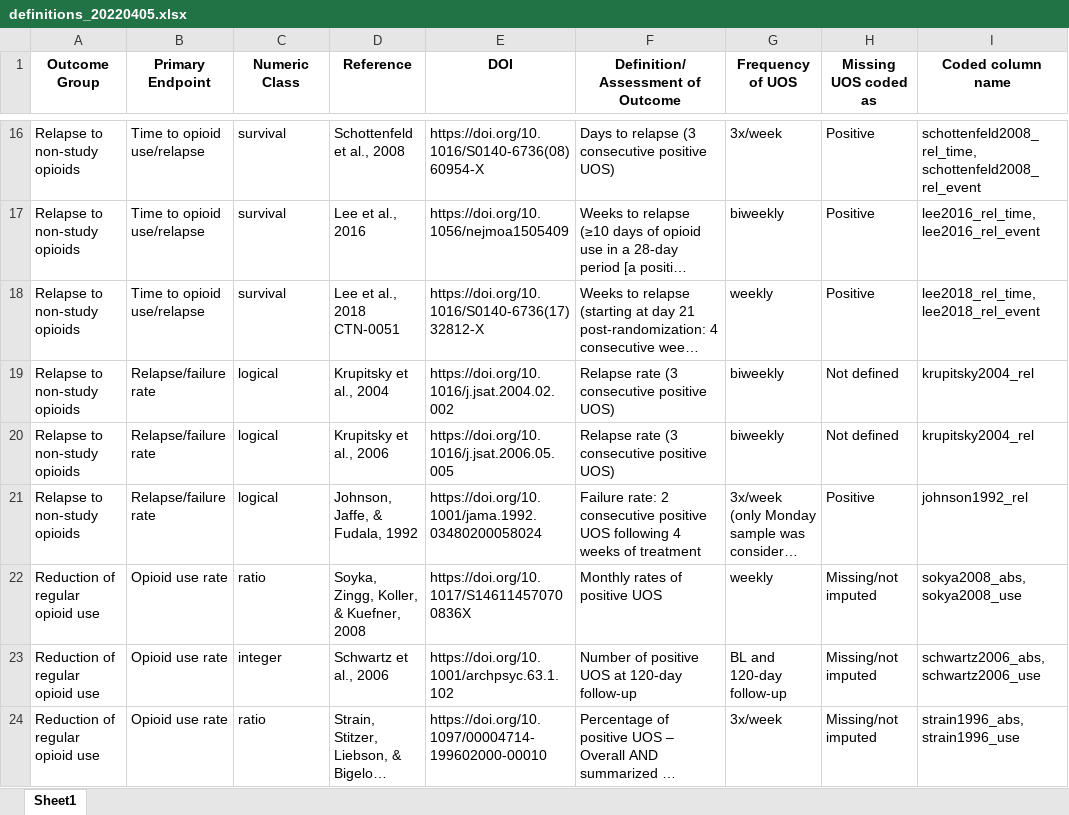
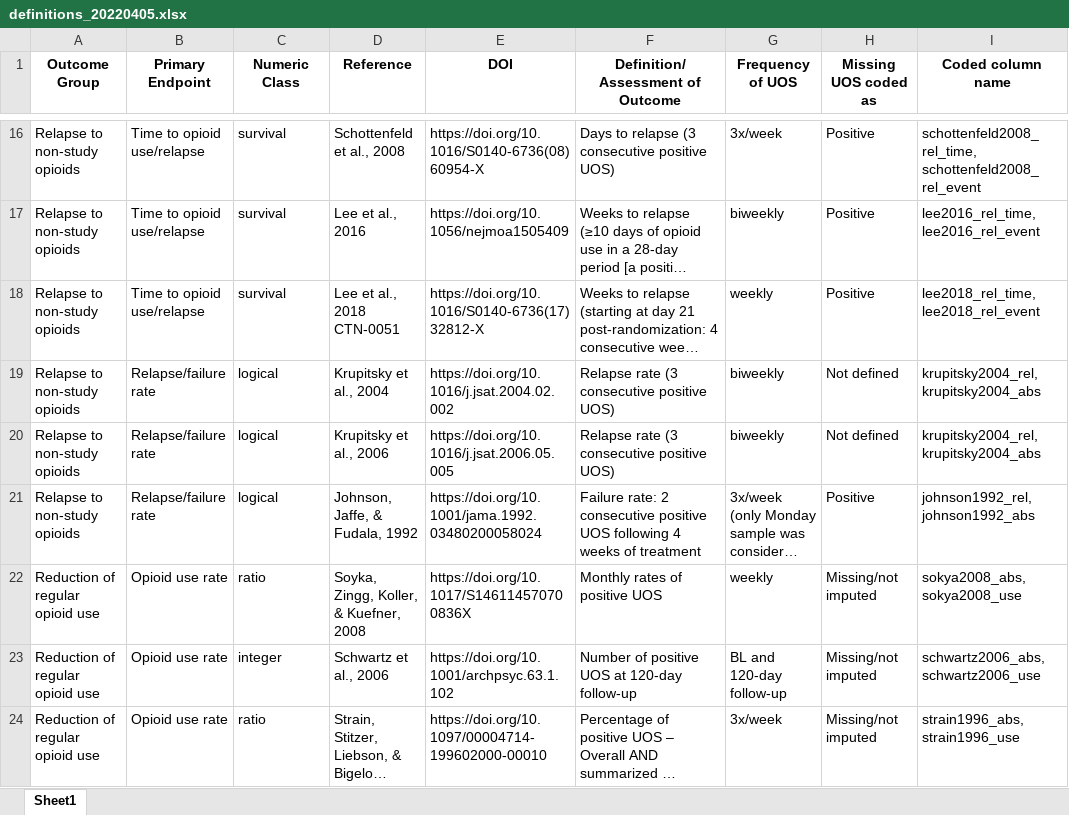
Before and after one commit to CTN-0094/CTNote, an Excel workbook: inst/suppl_docs/definitions_20220405.xlsx, sheet Sheet1, drawn as a sheet; only a part is shown, gaps mark what is left out; long unchanged cells end in …; values as stored, in another font and other column widths than the file's, no borders; the diff covers the shown part only; the diff names each change by its address in the sheet, - before the commit and + after, or states it on an @@ line.

Commit message:
I was missing some of the correct coded names

```diff
--- a/inst/suppl_docs/definitions_20220405.xlsx (sheet Sheet1)
+++ b/inst/suppl_docs/definitions_20220405.xlsx (sheet Sheet1)
-I19:I20 (Coded column name): krupitsky2004_rel
+I19:I20 (Coded column name): krupitsky2004_rel, krupitsky2004_abs
-I21 (Coded column name): johnson1992_rel
+I21 (Coded column name): johnson1992_rel, johnson1992_abs
```
Also changed, not shown: 1 added row and 21 edited cells elsewhere in this sheet.
